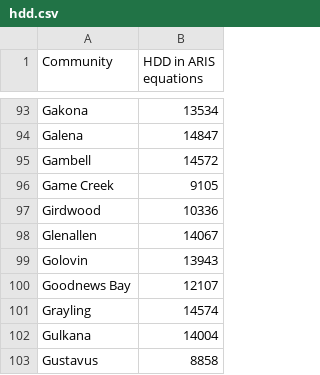
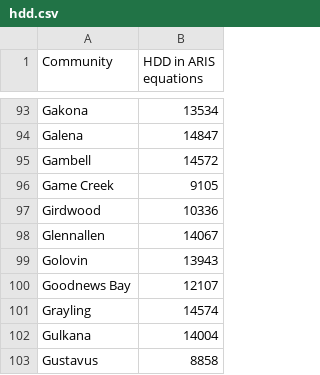
Before and after one commit to gina-alaska/alaska_affordable_energy_model-data, a CSV file: hdd.csv, drawn as a sheet; only a part is shown, gaps mark what is left out.

Commit message:
fixes typos

```diff
--- a/hdd.csv
+++ b/hdd.csv
@@ -97,3 +97,3 @@ Game Creek,9105
 Girdwood,10336
-Glenallen,14067
+Glennallen,14067
 Golovin,13943
```
Also changed, not shown: interties.csv.
